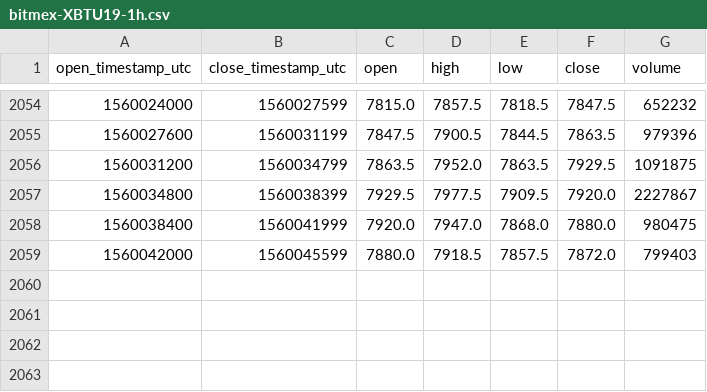
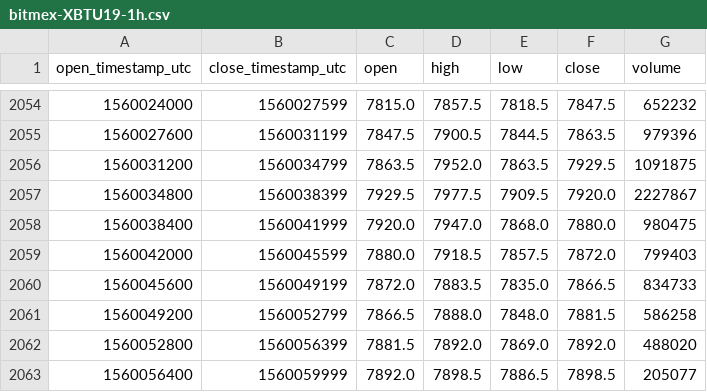
Before and after one commit to cryptobigbro/bitmex-XBTU19, a CSV file: bitmex-XBTU19-1h.csv, drawn as a sheet; only a part is shown, gaps mark what is left out.

Commit message:
Update OHLCV data.

```diff
--- a/bitmex-XBTU19-1h.csv
+++ b/bitmex-XBTU19-1h.csv
@@ -2059 +2059,5 @@ open_timestamp_utc,close_timestamp_utc,open,high,low,close,volume
 1560042000,1560045599,7880.0,7918.5,7857.5,7872.0,799403
+1560045600,1560049199,7872.0,7883.5,7835.0,7866.5,834733
+1560049200,1560052799,7866.5,7888.0,7848.0,7881.5,586258
+1560052800,1560056399,7881.5,7892.0,7869.0,7892.0,488020
+1560056400,1560059999,7892.0,7898.5,7886.5,7898.5,205077
```
